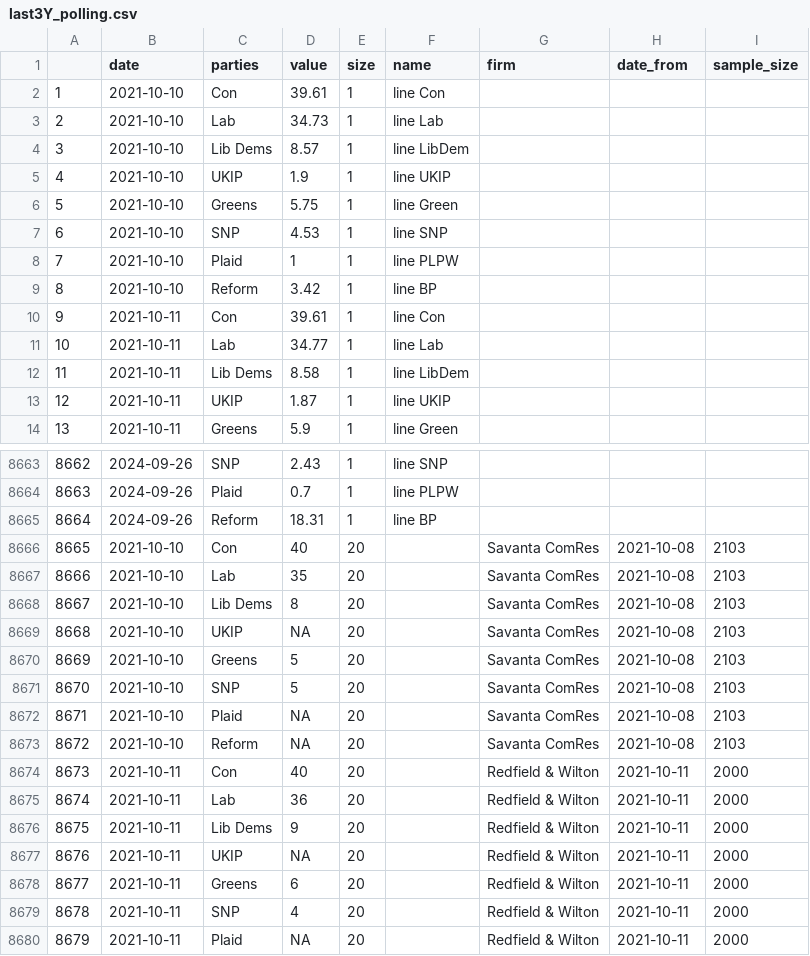
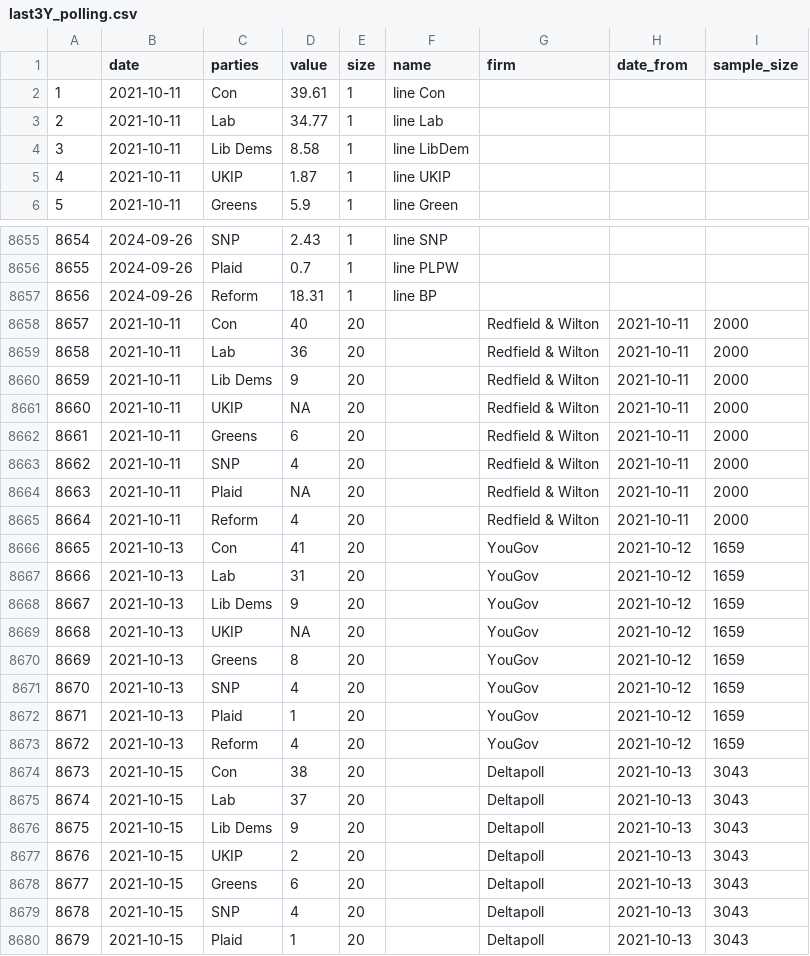
Before and after one commit to vfillis/automated-polling, a CSV file: data/last3Y_polling.csv, drawn as a sheet; only a part is shown, gaps mark what is left out; the shorter side is filled out with more unchanged rows; removed rows and columns are numbered as before the commit, all else as after; the diff names each change by its address in the sheet, - before the commit and + after, or states it on an @@ line.

```diff
--- a/data/last3Y_polling.csv
+++ b/data/last3Y_polling.csv
-row 2: 1 | 2021-10-10 | Con | 39.61 | 1 | line Con
-row 3: 2 | 2021-10-10 | Lab | 34.73 | 1 | line Lab
-row 4: 3 | 2021-10-10 | Lib Dems | 8.57 | 1 | line LibDem
-row 5: 4 | 2021-10-10 | UKIP | 1.9 | 1 | line UKIP
-row 6: 5 | 2021-10-10 | Greens | 5.75 | 1 | line Green
-row 7: 6 | 2021-10-10 | SNP | 4.53 | 1 | line SNP
-row 8: 7 | 2021-10-10 | Plaid | 1 | 1 | line PLPW
-row 9: 8 | 2021-10-10 | Reform | 3.42 | 1 | line BP
@@ column A renumbered from row 2 down @@
-row 8666: 8665 | 2021-10-10 | Con | 40 | 20 |  | Savanta ComRes | 2021-10-08 | 2103
-row 8667: 8666 | 2021-10-10 | Lab | 35 | 20 |  | Savanta ComRes | 2021-10-08 | 2103
-row 8668: 8667 | 2021-10-10 | Lib Dems | 8 | 20 |  | Savanta ComRes | 2021-10-08 | 2103
-row 8669: 8668 | 2021-10-10 | UKIP | NA | 20 |  | Savanta ComRes | 2021-10-08 | 2103
-row 8670: 8669 | 2021-10-10 | Greens | 5 | 20 |  | Savanta ComRes | 2021-10-08 | 2103
-row 8671: 8670 | 2021-10-10 | SNP | 5 | 20 |  | Savanta ComRes | 2021-10-08 | 2103
-row 8672: 8671 | 2021-10-10 | Plaid | NA | 20 |  | Savanta ComRes | 2021-10-08 | 2103
-row 8673: 8672 | 2021-10-10 | Reform | NA | 20 |  | Savanta ComRes | 2021-10-08 | 2103
```
Also changed, not shown: data/538-generic-ballot-scatter.csv, data/538-president-polling.csv, 1 other file.
